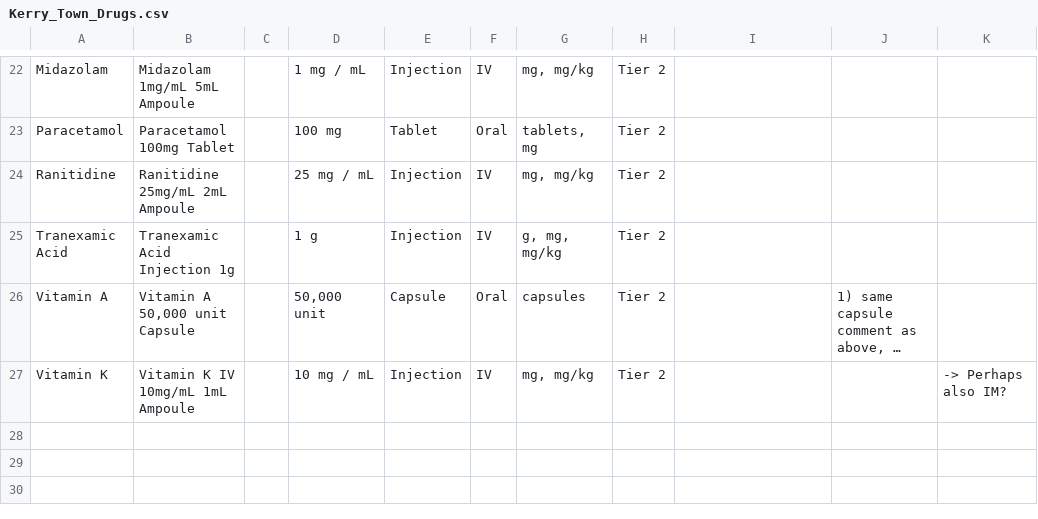
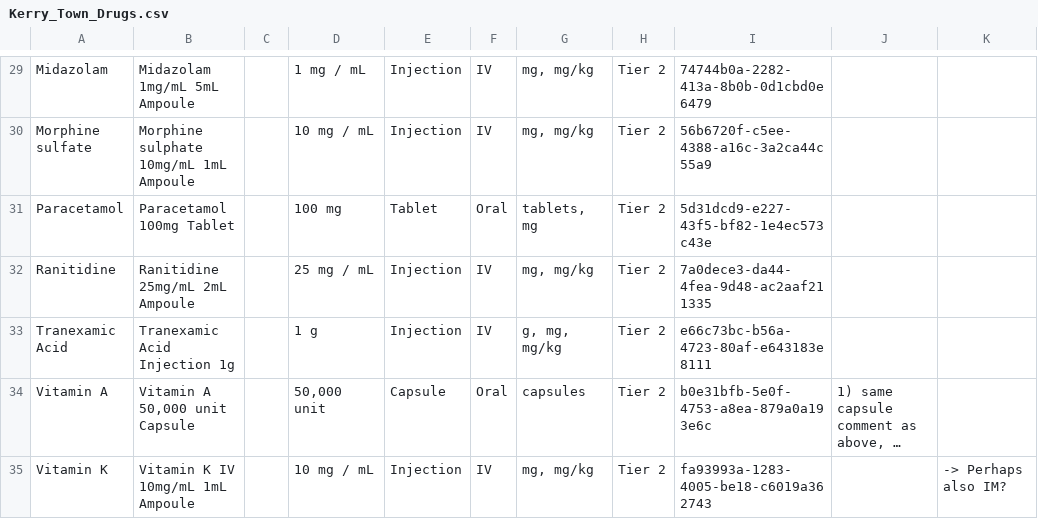
Before and after one commit to openmrs/openmrs-module-ebolaexample, a CSV file: api/src/main/resources/Kerry_Town_Drugs.csv, drawn as a sheet; only a part is shown, gaps mark what is left out; long unchanged cells end in …; addresses are those after the commit; the diff covers the shown part only; the diff names each change by its address in the sheet, - before the commit and + after, or states it on an @@ line.

Commit message:
ER-59 - Include all drugs in Tier 1 and Tier 2 Also removed printlns and turned logging down to debug

```diff
--- a/api/src/main/resources/Kerry_Town_Drugs.csv
+++ b/api/src/main/resources/Kerry_Town_Drugs.csv
-I29: (empty)
+I29: 74744b0a-2282-413a-8b0b-0d1cbd0e6479
+row 30: Morphine sulfate | Morphine sulphate 10mg/mL 1mL Ampoule |  | 10 mg / mL | Injection | IV | mg, mg/kg | Tier 2 | 56b6720f-c5ee-4388-a16c-3a2ca44c55a9
-I31: (empty)
+I31: 5d31dcd9-e227-43f5-bf82-1e4ec573c43e
-I32: (empty)
+I32: 7a0dece3-da44-4fea-9d48-ac2aaf211335
-I33: (empty)
+I33: e66c73bc-b56a-4723-80af-e643183e8111
-I34: (empty)
+I34: b0e31bfb-5e0f-4753-a8ea-879a0a193e6c
-I35: (empty)
+I35: fa93993a-1283-4005-be18-c6019a362743
```
Also changed, not shown: 7 added rows and 22 edited cells elsewhere in this file, 3 other files.
